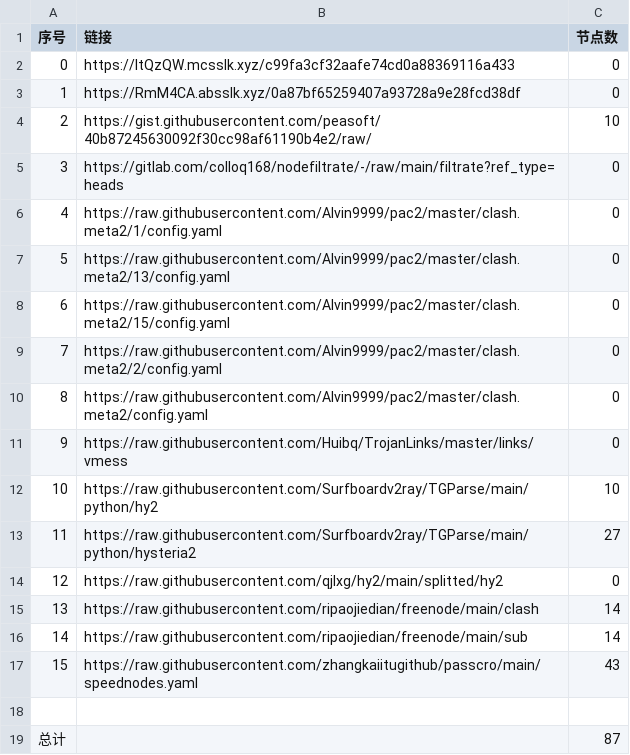
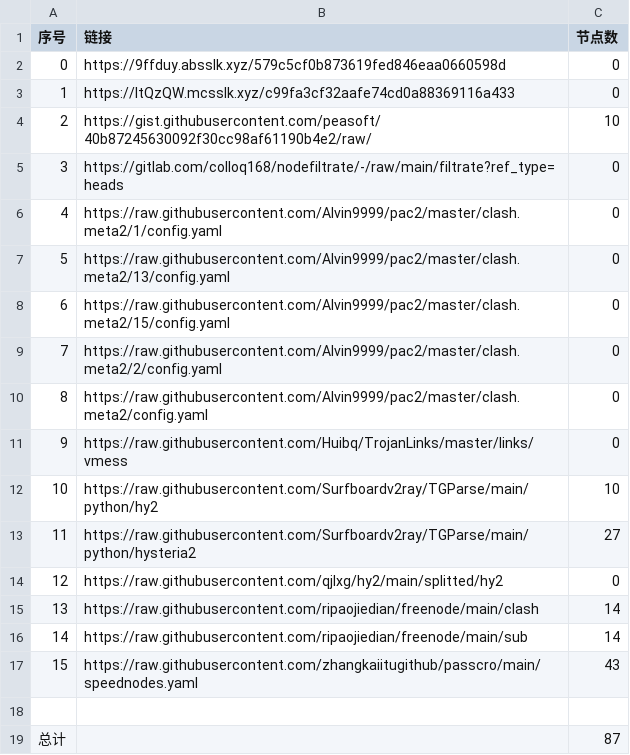
Before and after one commit to wangyu1997/NoMoreWalls, a CSV file: list_result.csv, drawn as a sheet.

```diff
--- a/list_result.csv
+++ b/list_result.csv
@@ -1,4 +1,4 @@
 序号,链接,节点数
-0,https://ItQzQW.mcsslk.xyz/c99fa3cf32aafe74cd0a88369116a433,0
-1,https://RmM4CA.absslk.xyz/0a87bf65259407a93728a9e28fcd38df,0
+0,https://9ffduy.absslk.xyz/579c5cf0b873619fed846eaa0660598d,0
+1,https://ItQzQW.mcsslk.xyz/c99fa3cf32aafe74cd0a88369116a433,0
 2,https://gist.githubusercontent.com/peasoft/40b87245630092f30cc98af61190b4e2/raw/,10
```
Also changed, not shown: 3 other files.
